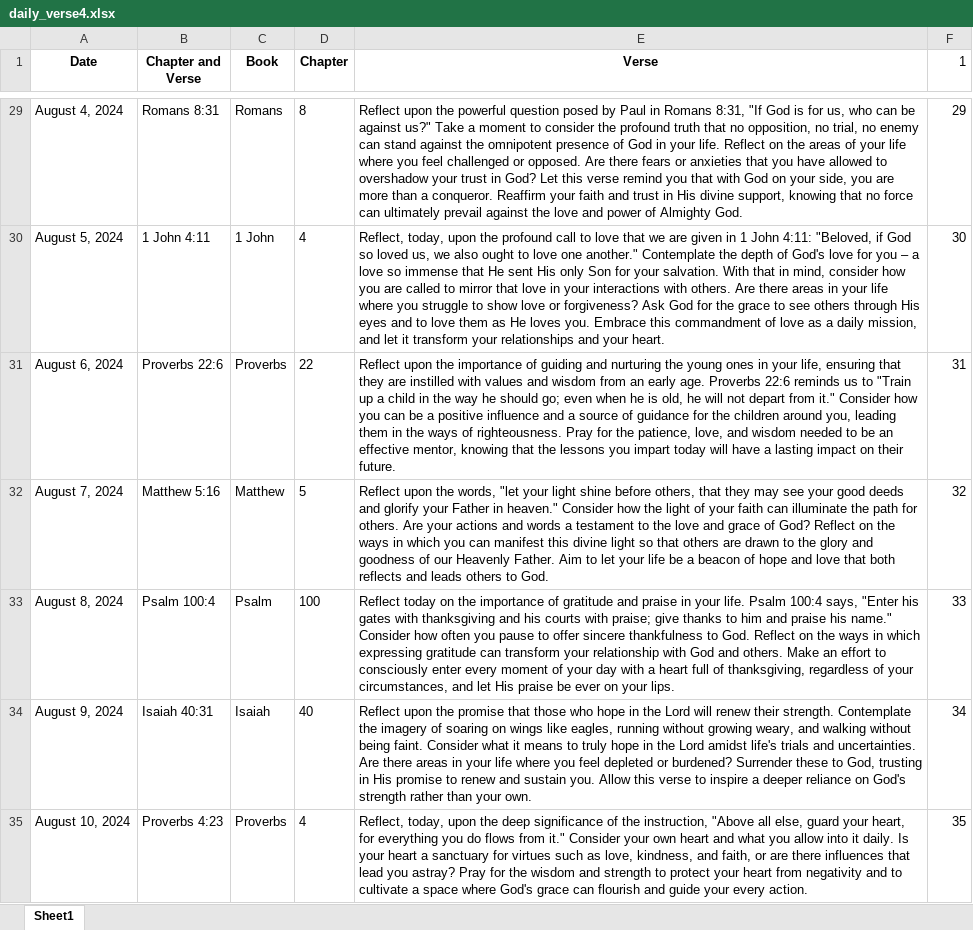
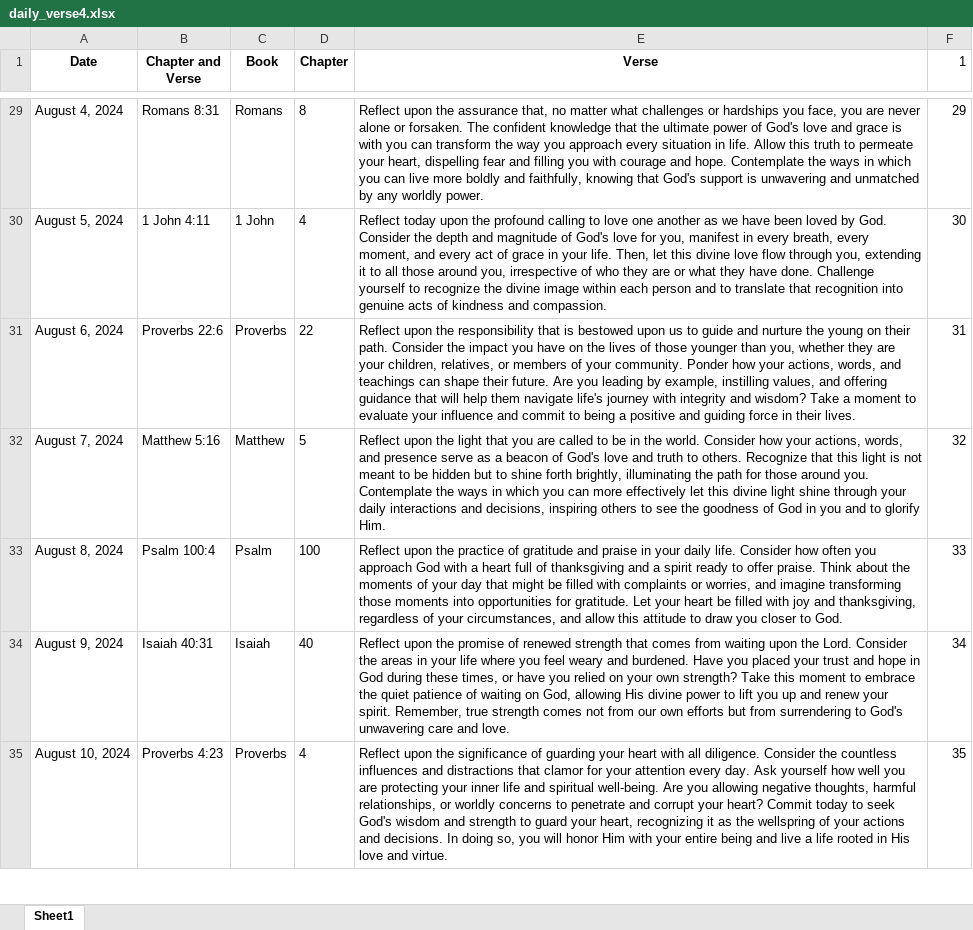
Before and after one commit to hakusai22/AlgoScripts, an Excel workbook: Golang_Basis/openai_chat/verse_reflection/daily_verse4.xlsx, sheet Sheet1, drawn as a sheet; only a part is shown, gaps mark what is left out; values as stored, in another font and other column widths than the file's, no borders; the diff covers the shown part only; the diff names each change by its address in the sheet, - before the commit and + after, or states it on an @@ line.

```diff
--- a/Golang_Basis/openai_chat/verse_reflection/daily_verse4.xlsx (sheet Sheet1)
+++ b/Golang_Basis/openai_chat/verse_reflection/daily_verse4.xlsx (sheet Sheet1)
-E29 (Verse): …upon the powerful question posed by Paul in Romans 8:31, "If God is for us, who can be against us?" Take a moment to consider the profound truth that no opposition, no trial, no enemy can stand against the omnipotent presence of God in your life. Reflect on the areas of your life where you feel challenged or opposed. Are there fears or anxieties that you have allowed to overshadow your trust in God? Let this verse remind you that with God on your side, you are more than a conqueror. Reaffirm your faith and trust in His divine support, knowing that no force can ultimately prevail against the love and power of Almighty God.
+E29 (Verse): …upon the assurance that, no matter what challenges or hardships you face, you are never alone or forsaken. The confident knowledge that the ultimate power of God's love and grace is with you can transform the way you approach every situation in life. Allow this truth to permeate your heart, dispelling fear and filling you with courage and hope. Contemplate the ways in which you can live more boldly and faithfully, knowing that God's support is unwavering and unmatched by any worldly power.
-E30 (Verse): Reflect, today, upon the profound call to love that we are given in 1 John 4:11: "Beloved, if God so loved us, we also ought to love one another." Contemplate the depth of God's love for you – a love so immense that He sent His only Son for your salvation. With that in mind, consider how you are called to mirror that love in your interactions with others. Are there areas in your life where you struggle to show love or forgiveness? Ask God for the grace to see others through His eyes and to love them as He loves you. Embrace this commandment of love as a daily mission, and let it transform your relationships and your heart.
+E30 (Verse): Reflect today upon the profound calling to love one another as we have been loved by God. Consider the depth and magnitude of God's love for you, manifest in every breath, every moment, and every act of grace in your life. Then, let this divine love flow through you, extending it to all those around you, irrespective of who they are or what they have done. Challenge yourself to recognize the divine image within each person and to translate that recognition into genuine acts of kindness and compassion.
-E31 (Verse): …upon the importance of guiding and nurturing the young ones in your life, ensuring that they are instilled with values and wisdom from an early age. Proverbs 22:6 reminds us to "Train up a child in the way he should go; even when he is old, he will not depart from it." Consider how you can be a positive influence and a source of guidance for the children around you, leading them in the ways of righteousness. Pray for the patience, love, and wisdom needed to be an effective mentor, knowing that the lessons you impart today will have a lasting impact on their future.
+E31 (Verse): …upon the responsibility that is bestowed upon us to guide and nurture the young on their path. Consider the impact you have on the lives of those younger than you, whether they are your children, relatives, or members of your community. Ponder how your actions, words, and teachings can shape their future. Are you leading by example, instilling values, and offering guidance that will help them navigate life's journey with integrity and wisdom? Take a moment to evaluate your influence and commit to being a positive and guiding force in their lives.
-E32 (Verse): …upon the words, "let your light shine before others, that they may see your good deeds and glorify your Father in heaven." Consider how the light of your faith can illuminate the path for others. Are your actions and words a testament to the love and grace of God? Reflect on the ways in which you can manifest this divine light so that others are drawn to the glory and goodness of our Heavenly Father. Aim to let your life be a beacon of hope and love that both reflects and leads others to God.
+E32 (Verse): …upon the light that you are called to be in the world. Consider how your actions, words, and presence serve as a beacon of God's love and truth to others. Recognize that this light is not meant to be hidden but to shine forth brightly, illuminating the path for those around you. Contemplate the ways in which you can more effectively let this divine light shine through your daily interactions and decisions, inspiring others to see the goodness of God in you and to glorify Him.
-E33 (Verse): Reflect today on the importance of gratitude and praise in your life. Psalm 100:4 says, "Enter his gates with thanksgiving and his courts with praise; give thanks to him and praise his name." Consider how often you pause to offer sincere thankfulness to God. Reflect on the ways in which expressing gratitude can transform your relationship with God and others. Make an effort to consciously enter every moment of your day with a heart full of thanksgiving, regardless of your circumstances, and let His praise be ever on your lips.
+E33 (Verse): Reflect upon the practice of gratitude and praise in your daily life. Consider how often you approach God with a heart full of thanksgiving and a spirit ready to offer praise. Think about the moments of your day that might be filled with complaints or worries, and imagine transforming those moments into opportunities for gratitude. Let your heart be filled with joy and thanksgiving, regardless of your circumstances, and allow this attitude to draw you closer to God.
-E34 (Verse): …the promise that those who hope in the Lord will renew their strength. Contemplate the imagery of soaring on wings like eagles, running without growing weary, and walking without being faint. Consider what it means to truly hope in the Lord amidst life's trials and uncertainties. Are there areas in your life where you feel depleted or burdened? Surrender these to God, trusting in His promise to renew and sustain you. Allow this verse to inspire a deeper reliance on God's strength rather than your own.
+E34 (Verse): …the promise of renewed strength that comes from waiting upon the Lord. Consider the areas in your life where you feel weary and burdened. Have you placed your trust and hope in God during these times, or have you relied on your own strength? Take this moment to embrace the quiet patience of waiting on God, allowing His divine power to lift you up and renew your spirit. Remember, true strength comes not from our own efforts but from surrendering to God's unwavering care and love.
-E35 (Verse): Reflect, today, upon the deep significance of the instruction, "Above all else, guard your heart, for everything you do flows from it." Consider your own heart and what you allow into it daily. Is your heart a sanctuary for virtues such as love, kindness, and faith, or are there influences that lead you astray? Pray for the wisdom and strength to protect your heart from negativity and to cultivate a space where God's grace can flourish and guide your every action.
+E35 (Verse): Reflect upon the significance of guarding your heart with all diligence. Consider the countless influences and distractions that clamor for your attention every day. Ask yourself how well you are protecting your inner life and spiritual well-being. Are you allowing negative thoughts, harmful relationships, or worldly concerns to penetrate and corrupt your heart? Commit today to seek God's wisdom and strength to guard your heart, recognizing it as the wellspring of your actions and decisions. In doing so, you will honor Him with your entire being and live a life rooted in His love and virtue.
```
Also changed, not shown: 358 edited cells elsewhere in this sheet, 4 other files.
